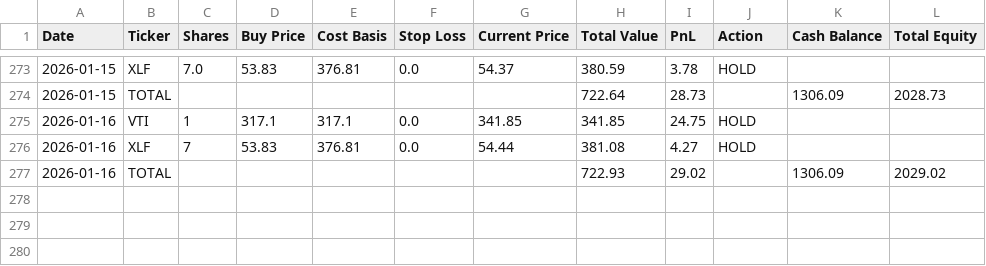
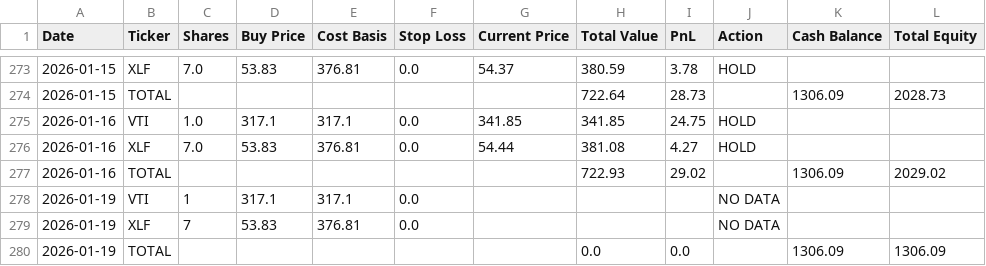
Before and after one commit to mcgillies/ChatGPT-Micro-Cap-Experiment, a CSV file: chatgpt_portfolio_update.csv, drawn as a sheet; only a part is shown, gaps mark what is left out.

```diff
--- a/chatgpt_portfolio_update.csv
+++ b/chatgpt_portfolio_update.csv
@@ -274,4 +274,7 @@ Date,Ticker,Shares,Buy Price,Cost Basis,Stop Loss,Current Price,Total Value,PnL,
 2026-01-15,TOTAL,,,,,,722.64,28.73,,1306.09,2028.73
-2026-01-16,VTI,1,317.1,317.1,0.0,341.85,341.85,24.75,HOLD,,
-2026-01-16,XLF,7,53.83,376.81,0.0,54.44,381.08,4.27,HOLD,,
+2026-01-16,VTI,1.0,317.1,317.1,0.0,341.85,341.85,24.75,HOLD,,
+2026-01-16,XLF,7.0,53.83,376.81,0.0,54.44,381.08,4.27,HOLD,,
 2026-01-16,TOTAL,,,,,,722.93,29.02,,1306.09,2029.02
+2026-01-19,VTI,1,317.1,317.1,0.0,,,,NO DATA,,
+2026-01-19,XLF,7,53.83,376.81,0.0,,,,NO DATA,,
+2026-01-19,TOTAL,,,,,,0.0,0.0,,1306.09,1306.09
```
Also changed, not shown: 3 other files.
